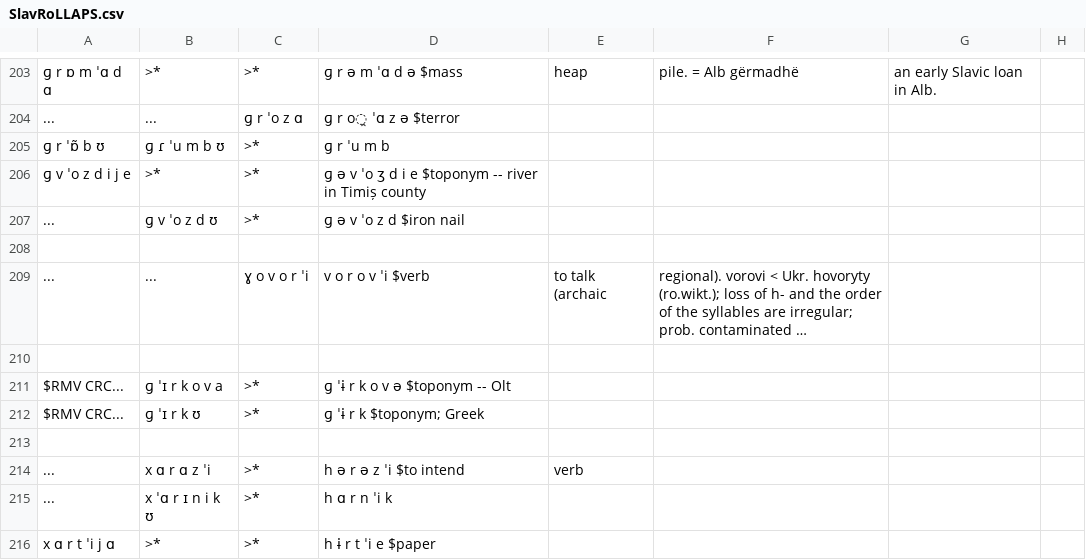
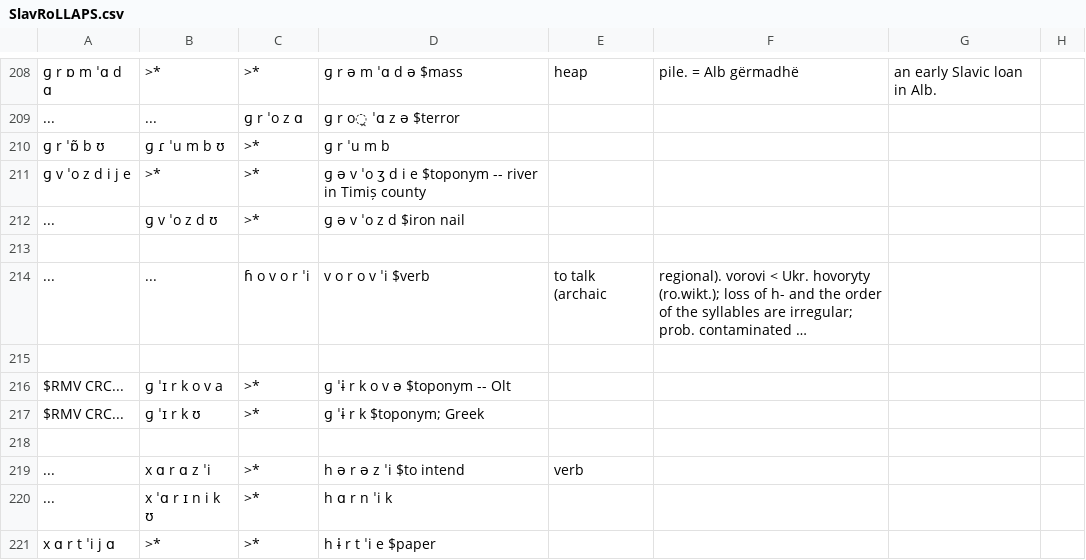
Before and after one commit to clmarr/romanian-cfr, a CSV file: SlavRoLLAPS.csv, drawn as a sheet; only a part is shown, gaps mark what is left out; long unchanged cells end in …; addresses are those after the commit; the diff covers the shown part only; the diff names each change by its address in the sheet, - before the commit and + after, or states it on an @@ line.

```diff
--- a/SlavRoLLAPS.csv
+++ b/SlavRoLLAPS.csv
-C214: ɣ o v o r ˈi
+C214: ɦ o v o r ˈi
```
Also changed, not shown: 7 added rows elsewhere in this file.
